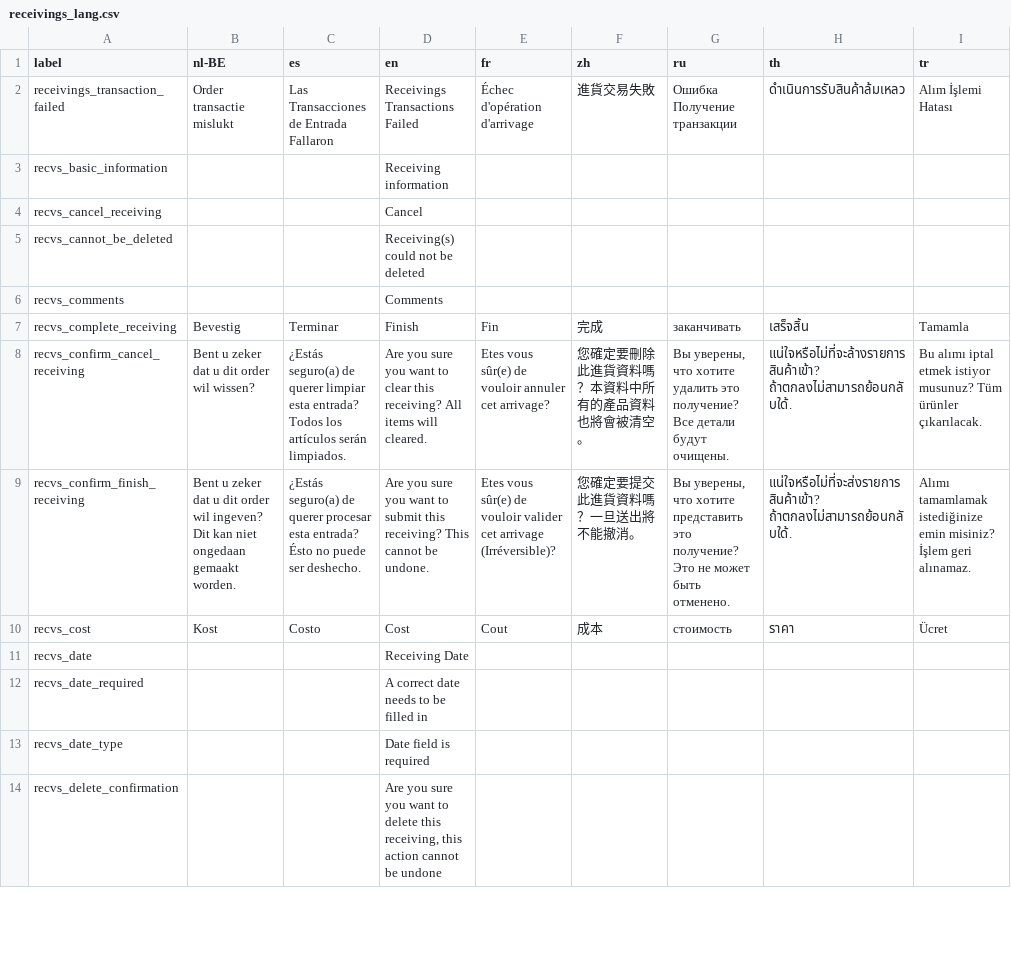
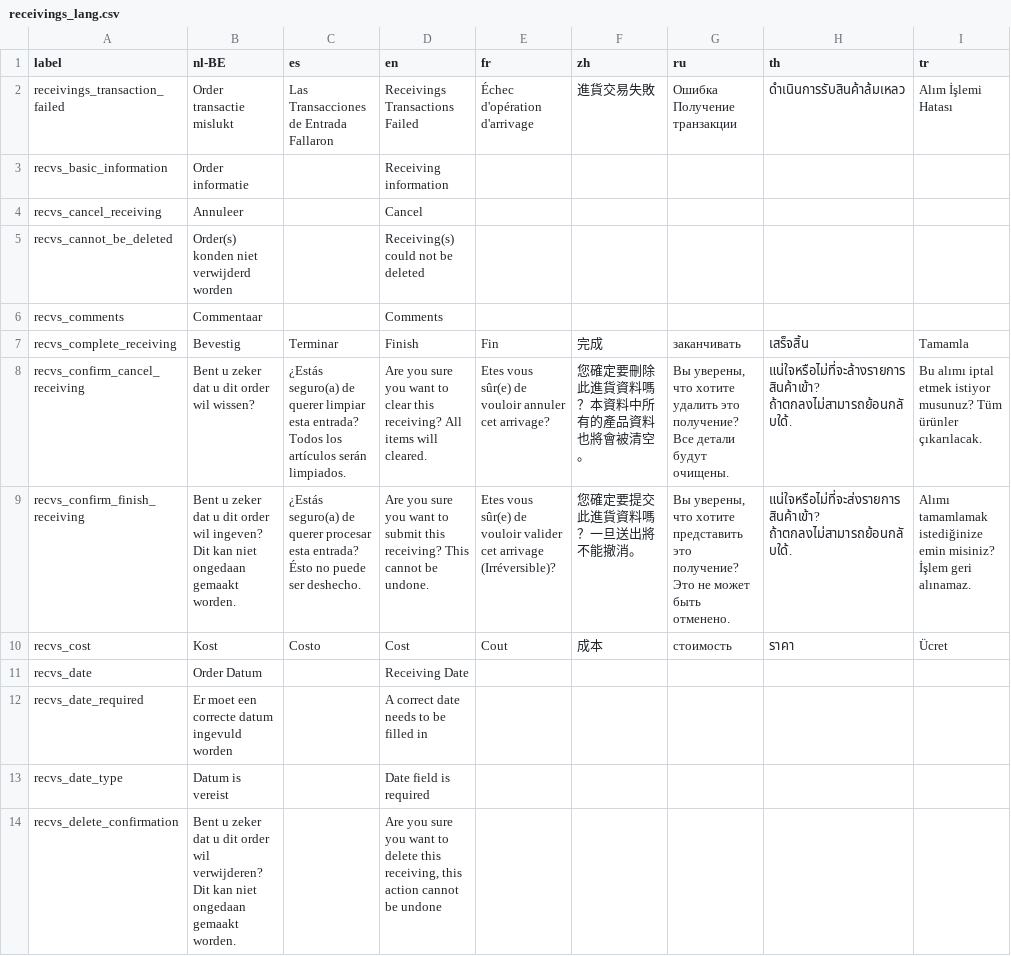
Before and after one commit to opensourcepos/opensourcepos, a CSV file: translations/receivings_lang.csv, drawn as a sheet; only a part is shown; the diff covers the shown part only; the diff names each change by its address in the sheet, - before the commit and + after, or states it on an @@ line.

```diff
--- a/translations/receivings_lang.csv
+++ b/translations/receivings_lang.csv
-B3 (nl-BE): (empty)
+B3 (nl-BE): Order informatie
-B4 (nl-BE): (empty)
+B4 (nl-BE): Annuleer
-B5 (nl-BE): (empty)
+B5 (nl-BE): Order(s) konden niet verwijderd worden
-B6 (nl-BE): (empty)
+B6 (nl-BE): Commentaar
-B11 (nl-BE): (empty)
+B11 (nl-BE): Order Datum
-B12 (nl-BE): (empty)
+B12 (nl-BE): Er moet een correcte datum ingevuld worden
-B13 (nl-BE): (empty)
+B13 (nl-BE): Datum is vereist
-B14 (nl-BE): (empty)
+B14 (nl-BE): Bent u zeker dat u dit order wil verwijderen? Dit kan niet ongedaan gemaakt worden.
```
Also changed, not shown: 1 added row and 75 edited cells elsewhere in this file, translations/config_lang.csv, translations/sales_lang.csv, 46 other files.
